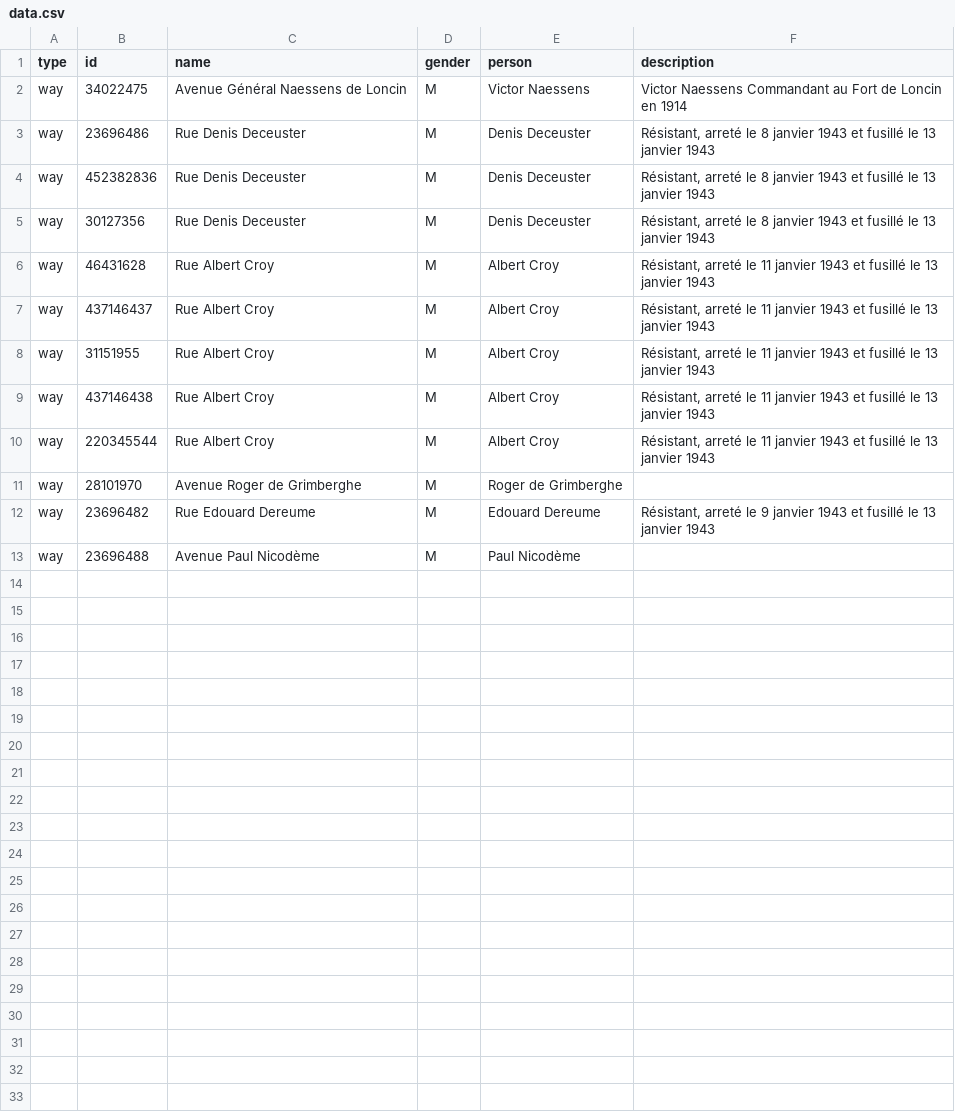
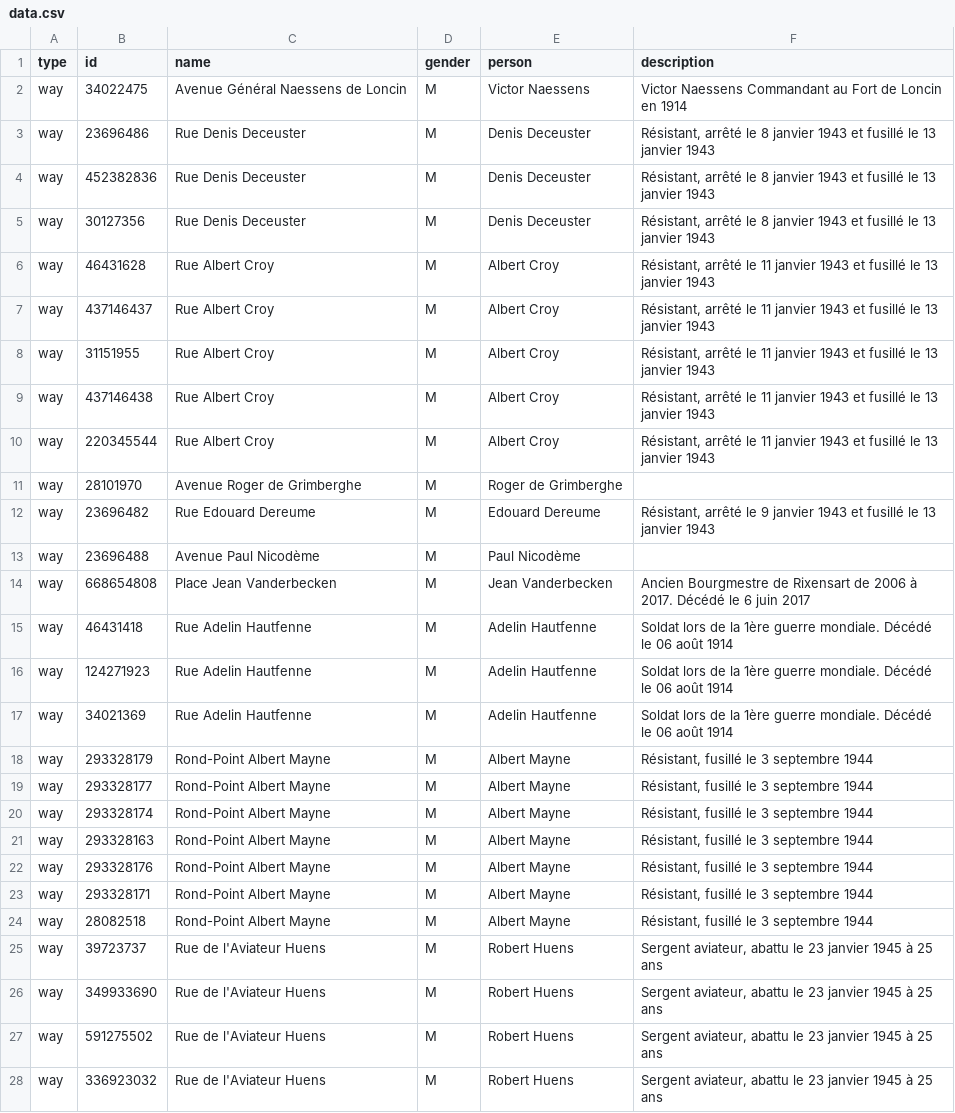
Before and after one commit to EqualStreetNames/equalstreetnames-rixensart, a CSV file: data.csv, drawn as a sheet.

Commit message:
Update data.csv

```diff
--- a/data.csv
+++ b/data.csv
@@ -2,12 +2,27 @@ type,id,name,gender,person,description
 way,34022475,"Avenue Général Naessens de Loncin",M,"Victor Naessens","Victor Naessens Commandant au Fort de Loncin en 1914"
-way,23696486,"Rue Denis Deceuster",M,"Denis Deceuster","Résistant, arreté le 8 janvier 1943 et fusillé le 13 janvier 1943"
-way,452382836,"Rue Denis Deceuster",M,"Denis Deceuster","Résistant, arreté le 8 janvier 1943 et fusillé le 13 janvier 1943"
-way,30127356,"Rue Denis Deceuster",M,"Denis Deceuster","Résistant, arreté le 8 janvier 1943 et fusillé le 13 janvier 1943"
-way,46431628,"Rue Albert Croy",M,"Albert Croy","Résistant, arreté le 11 janvier 1943 et fusillé le 13 janvier 1943"
-way,437146437,"Rue Albert Croy",M,"Albert Croy","Résistant, arreté le 11 janvier 1943 et fusillé le 13 janvier 1943"
-way,31151955,"Rue Albert Croy",M,"Albert Croy","Résistant, arreté le 11 janvier 1943 et fusillé le 13 janvier 1943"
-way,437146438,"Rue Albert Croy",M,"Albert Croy","Résistant, arreté le 11 janvier 1943 et fusillé le 13 janvier 1943"
-way,220345544,"Rue Albert Croy",M,"Albert Croy","Résistant, arreté le 11 janvier 1943 et fusillé le 13 janvier 1943"
+way,23696486,"Rue Denis Deceuster",M,"Denis Deceuster","Résistant, arrêté le 8 janvier 1943 et fusillé le 13 janvier 1943"
+way,452382836,"Rue Denis Deceuster",M,"Denis Deceuster","Résistant, arrêté le 8 janvier 1943 et fusillé le 13 janvier 1943"
+way,30127356,"Rue Denis Deceuster",M,"Denis Deceuster","Résistant, arrêté le 8 janvier 1943 et fusillé le 13 janvier 1943"
+way,46431628,"Rue Albert Croy",M,"Albert Croy","Résistant, arrêté le 11 janvier 1943 et fusillé le 13 janvier 1943"
+way,437146437,"Rue Albert Croy",M,"Albert Croy","Résistant, arrêté le 11 janvier 1943 et fusillé le 13 janvier 1943"
+way,31151955,"Rue Albert Croy",M,"Albert Croy","Résistant, arrêté le 11 janvier 1943 et fusillé le 13 janvier 1943"
+way,437146438,"Rue Albert Croy",M,"Albert Croy","Résistant, arrêté le 11 janvier 1943 et fusillé le 13 janvier 1943"
+way,220345544,"Rue Albert Croy",M,"Albert Croy","Résistant, arrêté le 11 janvier 1943 et fusillé le 13 janvier 1943"
 way,28101970,"Avenue Roger de Grimberghe",M,"Roger de Grimberghe",""
-way,23696482,"Rue Edouard Dereume",M,"Edouard Dereume","Résistant, arreté le 9 janvier 1943 et fusillé le 13 janvier 1943"
+way,23696482,"Rue Edouard Dereume",M,"Edouard Dereume","Résistant, arrêté le 9 janvier 1943 et fusillé le 13 janvier 1943"
 way,23696488,"Avenue Paul Nicodème",M,"Paul Nicodème",""
+way,668654808,"Place Jean Vanderbecken",M,"Jean Vanderbecken","Ancien Bourgmestre de Rixensart de 2006 à 2017. Décédé le 6 juin 2017"
+way,46431418,"Rue Adelin Hautfenne",M,"Adelin Hautfenne","Soldat lors de la 1ère guerre mondiale. Décédé le 06 août 1914"
+way,124271923,"Rue Adelin Hautfenne",M,"Adelin Hautfenne","Soldat lors de la 1ère guerre mondiale. Décédé le 06 août 1914"
+way,34021369,"Rue Adelin Hautfenne",M,"Adelin Hautfenne","Soldat lors de la 1ère guerre mondiale. Décédé le 06 août 1914"
+way,293328179,"Rond-Point Albert Mayne",M,"Albert Mayne","Résistant, fusillé le 3 septembre 1944"
+way,293328177,"Rond-Point Albert Mayne",M,"Albert Mayne","Résistant, fusillé le 3 septembre 1944"
+way,293328174,"Rond-Point Albert Mayne",M,"Albert Mayne","Résistant, fusillé le 3 septembre 1944"
+way,293328163,"Rond-Point Albert Mayne",M,"Albert Mayne","Résistant, fusillé le 3 septembre 1944"
+way,293328176,"Rond-Point Albert Mayne",M,"Albert Mayne","Résistant, fusillé le 3 septembre 1944"
+way,293328171,"Rond-Point Albert Mayne",M,"Albert Mayne","Résistant, fusillé le 3 septembre 1944"
+way,28082518,"Rond-Point Albert Mayne",M,"Albert Mayne","Résistant, fusillé le 3 septembre 1944"
+way,39723737,"Rue de l'Aviateur Huens",M,"Robert Huens","Sergent aviateur, abattu le 23 janvier 1945 à 25 ans"
+way,349933690,"Rue de l'Aviateur Huens",M,"Robert Huens","Sergent aviateur, abattu le 23 janvier 1945 à 25 ans"
+way,591275502,"Rue de l'Aviateur Huens",M,"Robert Huens","Sergent aviateur, abattu le 23 janvier 1945 à 25 ans"
+way,336923032,"Rue de l'Aviateur Huens",M,"Robert Huens","Sergent aviateur, abattu le 23 janvier 1945 à 25 ans"
```
